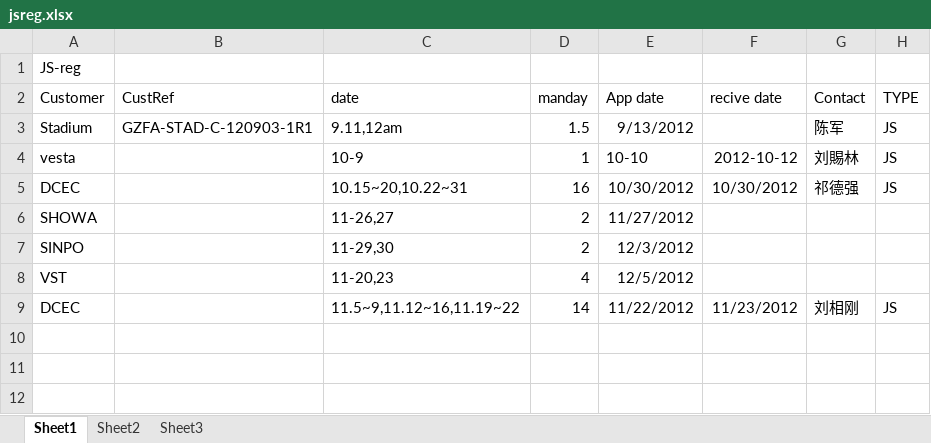
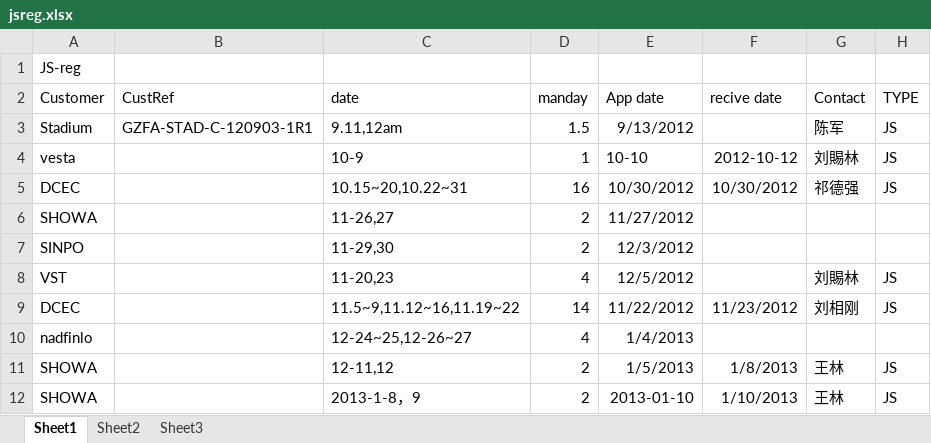
Before and after one commit to chrgu000/ss2k10, an Excel workbook: jsreg.xlsx, sheet Sheet1, drawn as a sheet; values as stored, in another font and other column widths than the file's, no borders; the diff names each change by its address in the sheet, - before the commit and + after, or states it on an @@ line.

```diff
--- a/jsreg.xlsx (sheet Sheet1)
+++ b/jsreg.xlsx (sheet Sheet1)
-G8 (Contact): (empty)
+G8 (Contact): 刘賜林
-H8 (TYPE): (empty)
+H8 (TYPE): JS
+row 10: nadfinlo |  | 12-24~25,12-26~27 | 4 | 1/4/2013
+row 11: SHOWA |  | 12-11,12 | 2 | 1/5/2013 | 1/8/2013 | 王林 | JS
+row 12: SHOWA |  | 2013-1-8，9 | 2 | 2013-01-10 | 1/10/2013 | 王林 | JS
```
Also changed, not shown: 11 other files.
